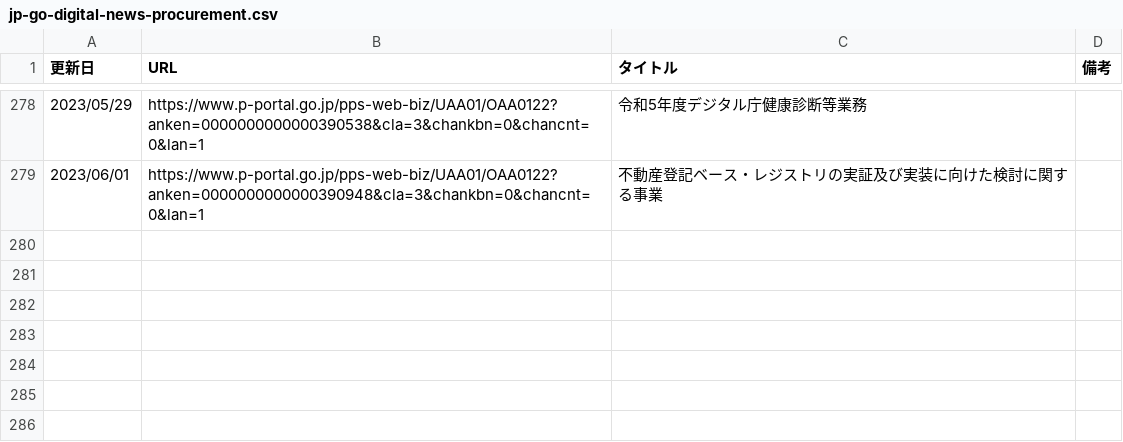
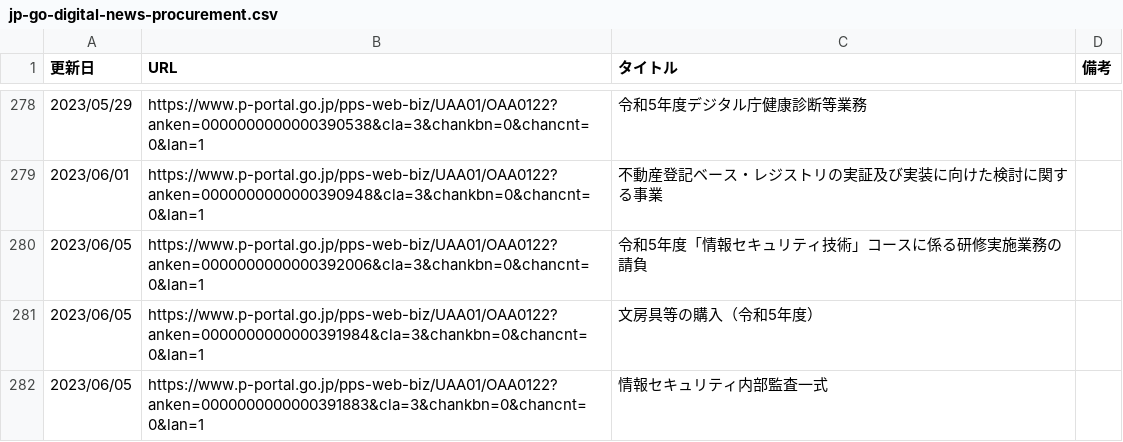
Before and after one commit to c-3lab/jp-go-digital-news, a CSV file: jp-go-digital-news-procurement.csv, drawn as a sheet; only a part is shown, gaps mark what is left out; the diff names each change by its address in the sheet, - before the commit and + after, or states it on an @@ line.

```diff
--- a/jp-go-digital-news-procurement.csv
+++ b/jp-go-digital-news-procurement.csv
+row 280: 2023/06/05 | https://www.p-portal.go.jp/pps-web-biz/UAA01/OAA0122?anken=0000000000000392006&cla=3&chankbn=0&chancnt=0&lan=1 | 令和5年度「情報セキュリティ技術」コースに係る研修実施業務の請負
+row 281: 2023/06/05 | https://www.p-portal.go.jp/pps-web-biz/UAA01/OAA0122?anken=0000000000000391984&cla=3&chankbn=0&chancnt=0&lan=1 | 文房具等の購入（令和5年度）
+row 282: 2023/06/05 | https://www.p-portal.go.jp/pps-web-biz/UAA01/OAA0122?anken=0000000000000391883&cla=3&chankbn=0&chancnt=0&lan=1 | 情報セキュリティ内部監査一式
```
Also changed, not shown: jp-go-cfa-news-news.csv, jp-go-digital-news-news.csv.
